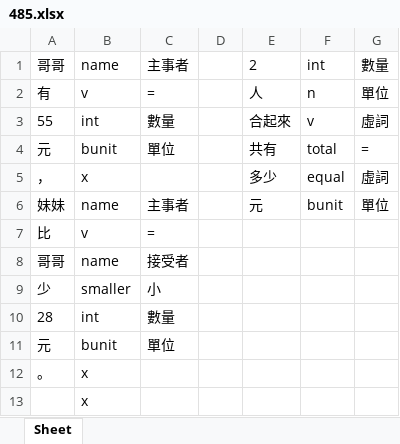
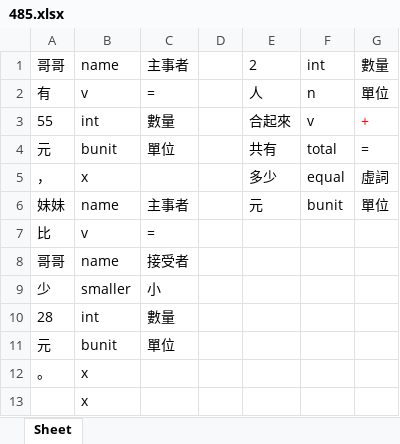
Before and after one commit to LakeFishing/ai-lab, an Excel workbook: data_excel/485.xlsx, sheet Sheet, drawn as a sheet; values as stored, in another font and other column widths than the file's, no borders; the diff names each change by its address in the sheet, - before the commit and + after, or states it on an @@ line.

Commit message:
Docs: 更新excel檔
- 120.xlsx、153.xlsx、154.xlsx、190.xlsx、358.xlsx、373.xlsx、379.xlsx、445.xlsx、485.xlsx、486.xlsx、579.xlsx、628.xlsx、666.xlsx、697.xlsx、720.xlsx、743.xlsx、757.xlsx、873.xlsx、884.xlsx、911.xlsx、957.xlsx、975.xlsx

```diff
--- a/data_excel/485.xlsx (sheet Sheet)
+++ b/data_excel/485.xlsx (sheet Sheet)
-G3: 虛詞
+G3: +
-G3 text colour: black
+G3 text colour: #FF0000
```
Also changed, not shown: data_excel/120.xlsx, data_excel/154.xlsx, 19 other files.
